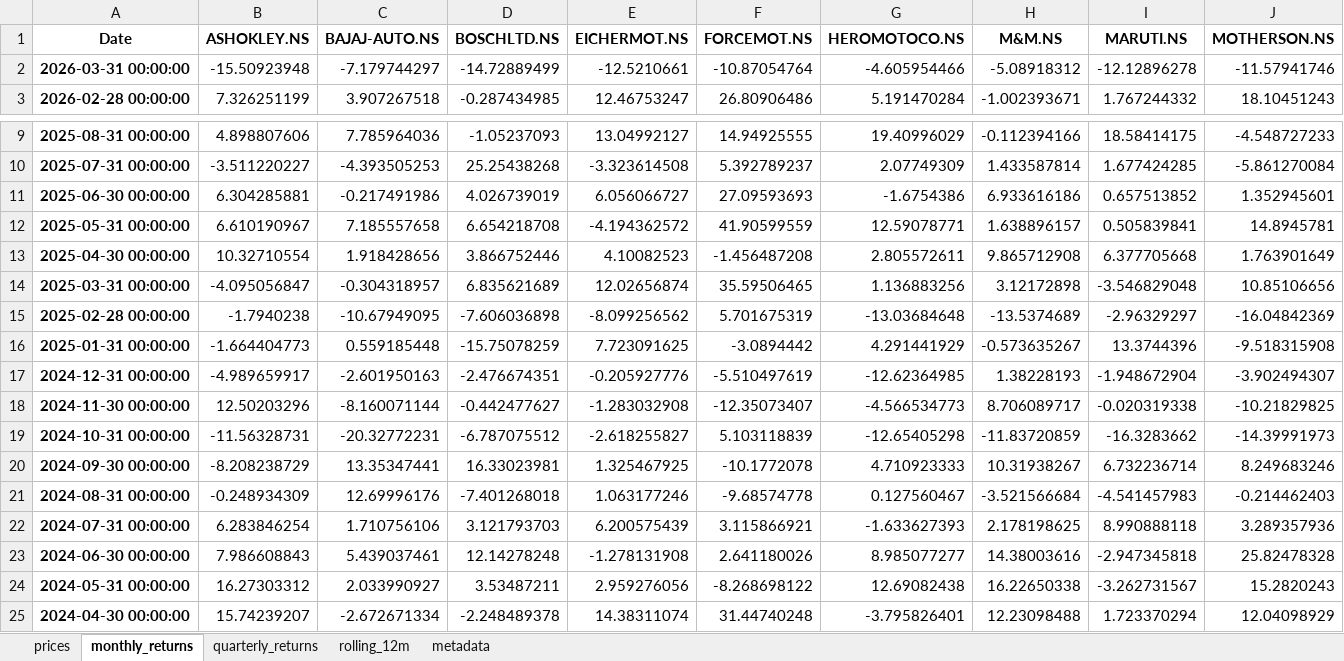
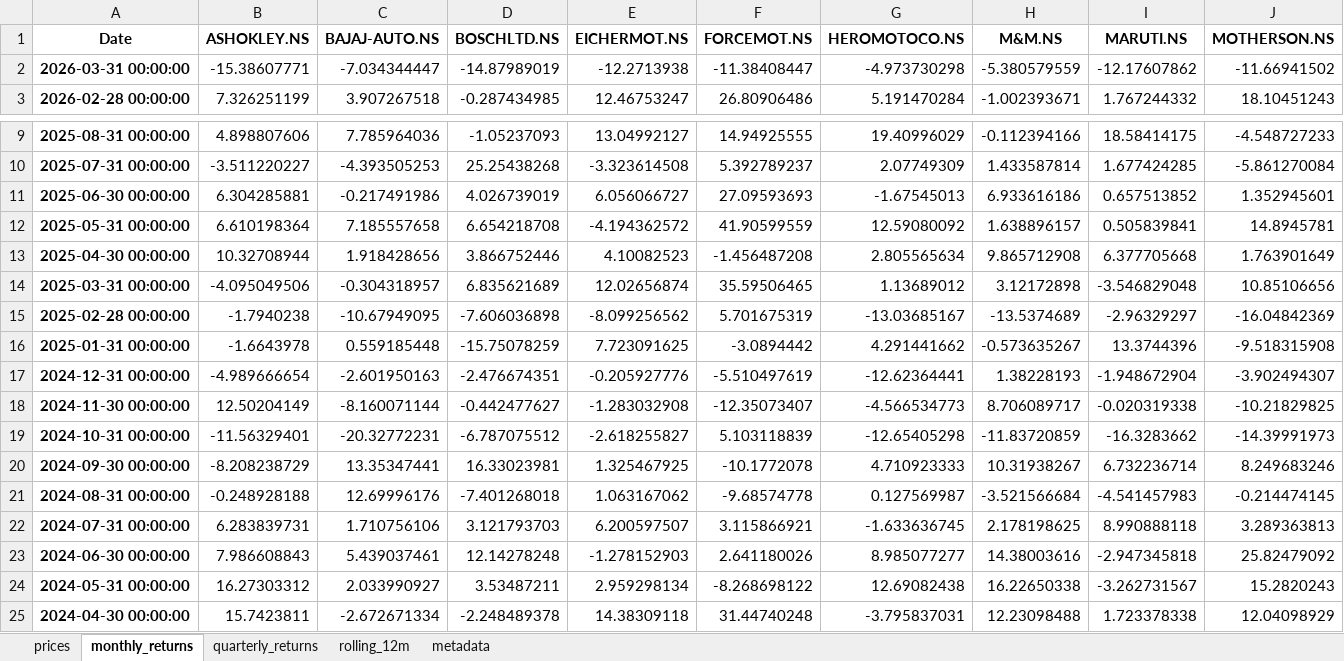
Before and after one commit to rahulshirke7951/stock-sector-dashboard, an Excel workbook: dashboards/Automobile.xlsx, sheet monthly_returns, drawn as a sheet; only a part is shown, gaps mark what is left out; values as stored, in another font and other column widths than the file's, no borders; conditional formats not drawn; the diff covers the shown part only; the diff names each change by its address in the sheet, - before the commit and + after, or states it on an @@ line.

```diff
--- a/dashboards/Automobile.xlsx (sheet monthly_returns)
+++ b/dashboards/Automobile.xlsx (sheet monthly_returns)
-B2 (ASHOKLEY.NS): -15.50923948
+B2 (ASHOKLEY.NS): -15.38607771
-C2 (BAJAJ-AUTO.NS): -7.179744297
+C2 (BAJAJ-AUTO.NS): -7.034344447
-D2 (BOSCHLTD.NS): -14.72889499
+D2 (BOSCHLTD.NS): -14.87989019
-E2 (EICHERMOT.NS): -12.5210661
+E2 (EICHERMOT.NS): -12.2713938
-F2 (FORCEMOT.NS): -10.87054764
+F2 (FORCEMOT.NS): -11.38408447
-G2 (HEROMOTOCO.NS): -4.605954466
+G2 (HEROMOTOCO.NS): -4.973730298
-H2 (M&M.NS): -5.08918312
+H2 (M&M.NS): -5.380579559
-I2 (MARUTI.NS): -12.12896278
+I2 (MARUTI.NS): -12.17607862
-J2 (MOTHERSON.NS): -11.57941746
+J2 (MOTHERSON.NS): -11.66941502
-G11 (HEROMOTOCO.NS): -1.6754386
+G11 (HEROMOTOCO.NS): -1.67545013
-B12 (ASHOKLEY.NS): 6.610190967
+B12 (ASHOKLEY.NS): 6.610198364
-G12 (HEROMOTOCO.NS): 12.59078771
+G12 (HEROMOTOCO.NS): 12.59080092
-B13 (ASHOKLEY.NS): 10.32710554
+B13 (ASHOKLEY.NS): 10.32708944
-G13 (HEROMOTOCO.NS): 2.805572611
+G13 (HEROMOTOCO.NS): 2.805565634
-B14 (ASHOKLEY.NS): -4.095056847
+B14 (ASHOKLEY.NS): -4.095049506
-G14 (HEROMOTOCO.NS): 1.136883256
+G14 (HEROMOTOCO.NS): 1.13689012
-G15 (HEROMOTOCO.NS): -13.03684648
+G15 (HEROMOTOCO.NS): -13.03685167
-B16 (ASHOKLEY.NS): -1.664404773
+B16 (ASHOKLEY.NS): -1.6643978
-G16 (HEROMOTOCO.NS): 4.291441929
+G16 (HEROMOTOCO.NS): 4.291441662
-B17 (ASHOKLEY.NS): -4.989659917
+B17 (ASHOKLEY.NS): -4.989666654
-G17 (HEROMOTOCO.NS): -12.62364985
+G17 (HEROMOTOCO.NS): -12.62364441
-B18 (ASHOKLEY.NS): 12.50203296
+B18 (ASHOKLEY.NS): 12.50204149
-B19 (ASHOKLEY.NS): -11.56328731
+B19 (ASHOKLEY.NS): -11.56329401
-B21 (ASHOKLEY.NS): -0.248934309
+B21 (ASHOKLEY.NS): -0.248928188
-E21 (EICHERMOT.NS): 1.063177246
+E21 (EICHERMOT.NS): 1.063167062
-G21 (HEROMOTOCO.NS): 0.127560467
+G21 (HEROMOTOCO.NS): 0.127569987
-J21 (MOTHERSON.NS): -0.214462403
+J21 (MOTHERSON.NS): -0.214474145
-B22 (ASHOKLEY.NS): 6.283846254
+B22 (ASHOKLEY.NS): 6.283839731
-E22 (EICHERMOT.NS): 6.200575439
+E22 (EICHERMOT.NS): 6.200597507
-G22 (HEROMOTOCO.NS): -1.633627393
+G22 (HEROMOTOCO.NS): -1.633636745
-J22 (MOTHERSON.NS): 3.289357936
+J22 (MOTHERSON.NS): 3.289363813
-E23 (EICHERMOT.NS): -1.278131908
+E23 (EICHERMOT.NS): -1.278152903
-J23 (MOTHERSON.NS): 25.82478328
+J23 (MOTHERSON.NS): 25.82479092
-E24 (EICHERMOT.NS): 2.959276056
+E24 (EICHERMOT.NS): 2.959298134
-B25 (ASHOKLEY.NS): 15.74239207
+B25 (ASHOKLEY.NS): 15.7423811
-E25 (EICHERMOT.NS): 14.38311074
+E25 (EICHERMOT.NS): 14.38309118
-G25 (HEROMOTOCO.NS): -3.795826401
+G25 (HEROMOTOCO.NS): -3.795837031
-I25 (MARUTI.NS): 1.723370294
+I25 (MARUTI.NS): 1.723378338
```
Also changed, not shown: 163 edited cells elsewhere in this sheet, sheet rolling_12m, sheet prices, sheet quarterly_returns, dashboards/Banking.xlsx, dashboards/Energy.xlsx, 7 other files.
